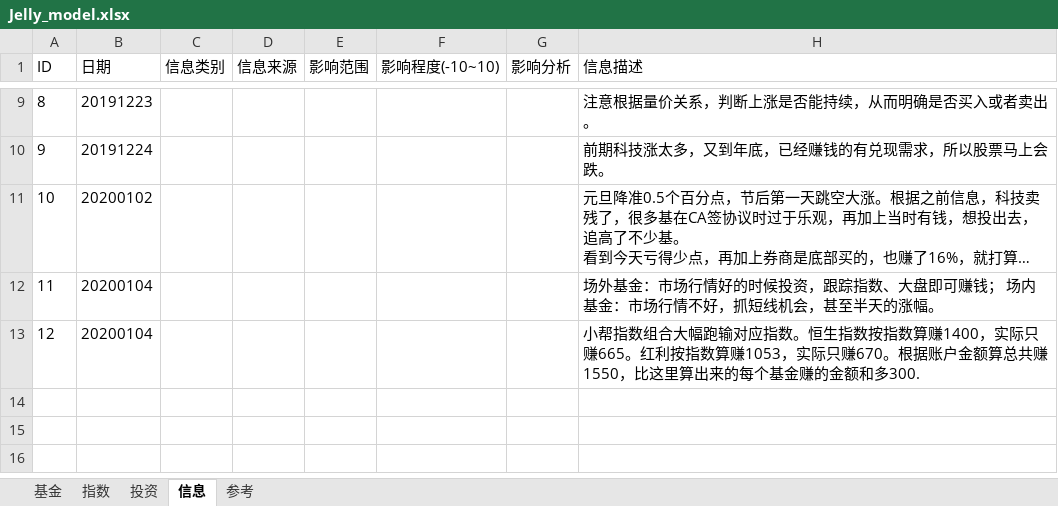
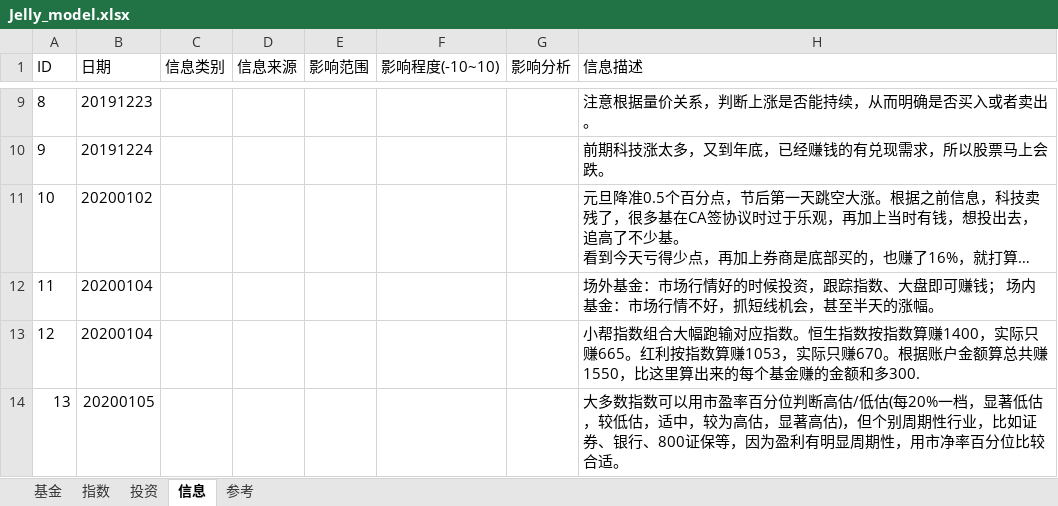
Before and after one commit to sinojelly/FundHelper, an Excel workbook: fund/Jelly_model.xlsx, sheet 信息, drawn as a sheet; only a part is shown, gaps mark what is left out; long unchanged cells end in …; values as stored, in another font and other column widths than the file's, no borders; the diff names each change by its address in the sheet, - before the commit and + after, or states it on an @@ line.

```diff
--- a/fund/Jelly_model.xlsx (sheet 信息)
+++ b/fund/Jelly_model.xlsx (sheet 信息)
+row 14: 13 | 20200105 |  |  |  |  |  | 大多数指数可以用市盈率百分位判断高估/低估(每20%一档，显著低估，较低估，适中，较为高估，显著高估)，但个别周期性行业，比如证券、银行、800证保等，因为盈利有明显周期性，用市净率百分位比较合适。
```
Also changed, not shown: sheet 指数, sheet 基金, sheet 参考, 3 other files.
